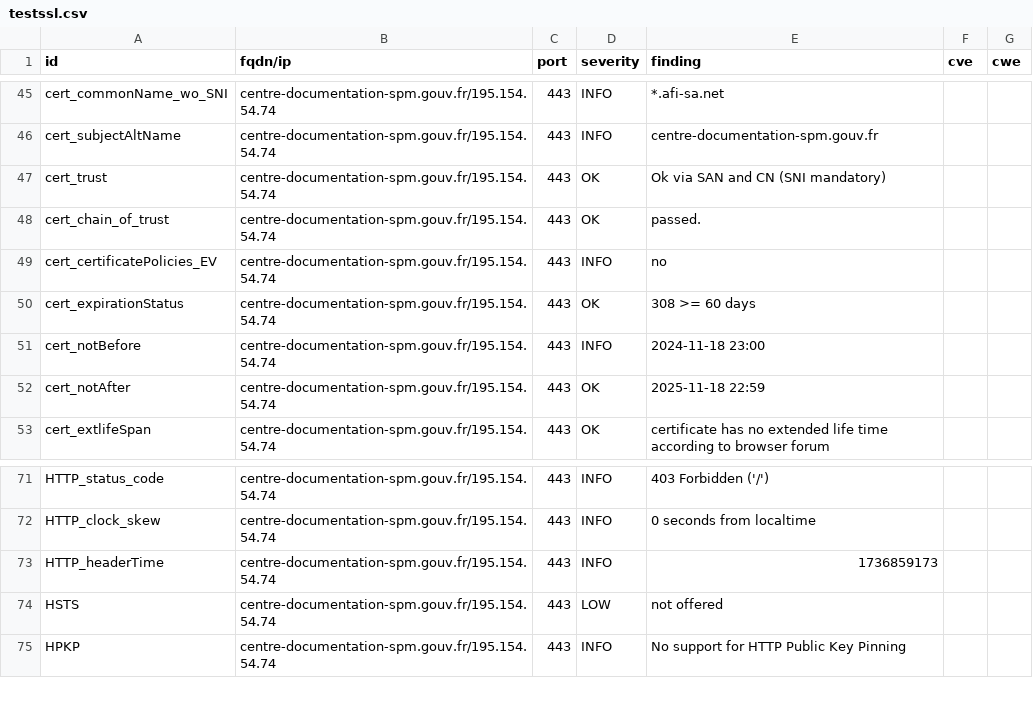
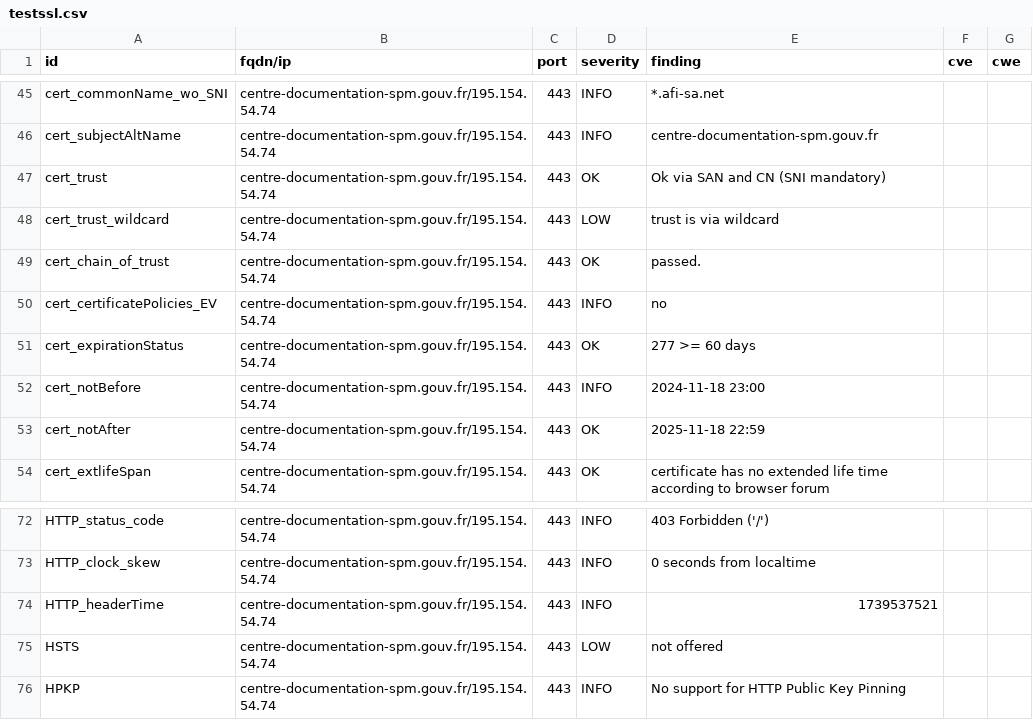
Before and after one commit to GKO-org/dashlordPrd2, a CSV file: results/aHR0cHM6Ly9jZW50cmUtZG9jdW1lbnRhdGlvbi1zcG0uZ291di5mcg==/testssl.csv, drawn as a sheet; only a part is shown, gaps mark what is left out.

Commit message:
update: https://centre-documentation-spm.gouv.fr

```diff
--- a/results/aHR0cHM6Ly9jZW50cmUtZG9jdW1lbnRhdGlvbi1zcG0uZ291di5mcg==/testssl.csv
+++ b/results/aHR0cHM6Ly9jZW50cmUtZG9jdW1lbnRhdGlvbi1zcG0uZ291di5mcg==/testssl.csv
@@ -47,5 +47,6 @@
 "cert_trust","centre-documentation-spm.gouv.fr/195.154.54.74","443","OK","Ok via SAN and CN (SNI mandatory)","",""
+"cert_trust_wildcard","centre-documentation-spm.gouv.fr/195.154.54.74","443","LOW","trust is via wildcard","",""
 "cert_chain_of_trust","centre-documentation-spm.gouv.fr/195.154.54.74","443","OK","passed.","",""
 "cert_certificatePolicies_EV","centre-documentation-spm.gouv.fr/195.154.54.74","443","INFO","no","",""
-"cert_expirationStatus","centre-documentation-spm.gouv.fr/195.154.54.74","443","OK","308 >= 60 days","",""
+"cert_expirationStatus","centre-documentation-spm.gouv.fr/195.154.54.74","443","OK","277 >= 60 days","",""
 "cert_notBefore","centre-documentation-spm.gouv.fr/195.154.54.74","443","INFO","2024-11-18 23:00","",""
@@ -72,3 +73,3 @@
 "HTTP_clock_skew","centre-documentation-spm.gouv.fr/195.154.54.74","443","INFO","0 seconds from localtime","",""
-"HTTP_headerTime","centre-documentation-spm.gouv.fr/195.154.54.74","443","INFO","1736859173","",""
+"HTTP_headerTime","centre-documentation-spm.gouv.fr/195.154.54.74","443","INFO","1739537521","",""
 "HSTS","centre-documentation-spm.gouv.fr/195.154.54.74","443","LOW","not offered","",""
```
Also changed, not shown: 6 other files.
